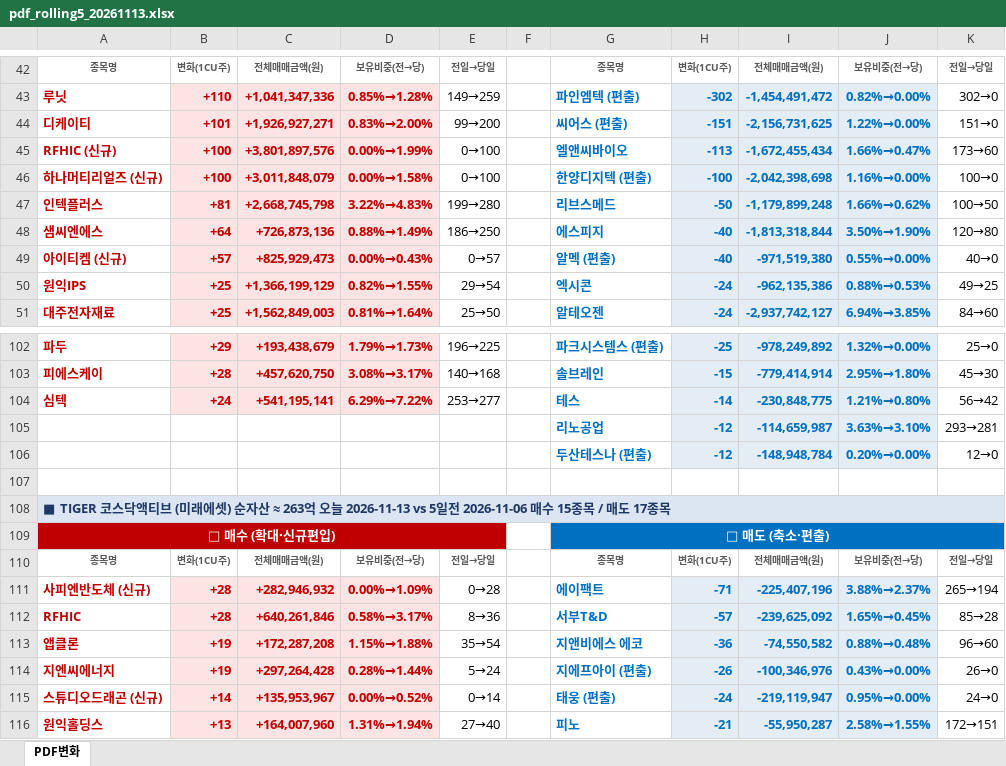
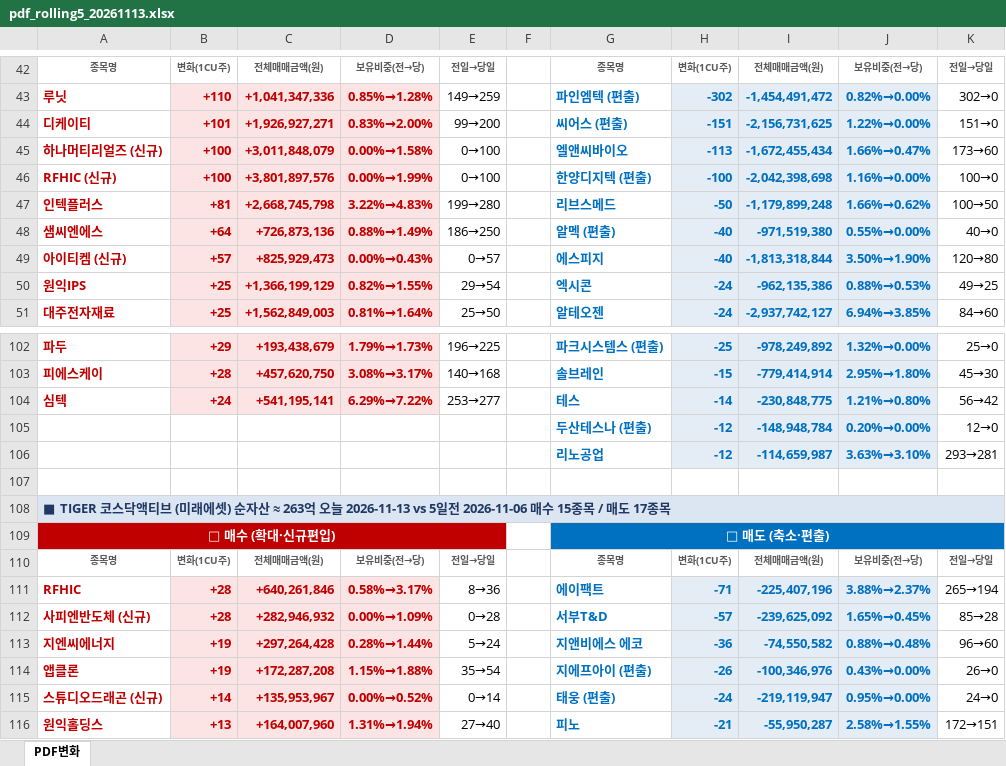
Before and after one commit to unrevr15/etf-reports, an Excel workbook: reports/pdf_rolling5_20261113.xlsx, sheet PDF변화, drawn as a sheet; only a part is shown, gaps mark what is left out; values as stored, in another font and other column widths than the file's, no borders; the diff covers the shown part only; the diff names each change by its address in the sheet, - before the commit and + after, or states it on an @@ line.

```diff
--- a/reports/pdf_rolling5_20261113.xlsx (sheet PDF변화)
+++ b/reports/pdf_rolling5_20261113.xlsx (sheet PDF변화)
-A45: RFHIC (신규)
+A45: 하나머티리얼즈 (신규)
-C45: +3,801,897,576
+C45: +3,011,848,079
-D45: 0.00%→1.99%
+D45: 0.00%→1.58%
-A46: 하나머티리얼즈 (신규)
+A46: RFHIC (신규)
-C46: +3,011,848,079
+C46: +3,801,897,576
-D46: 0.00%→1.58%
+D46: 0.00%→1.99%
-G48: 에스피지
+G48: 알멕 (편출)
-I48: -1,813,318,844
+I48: -971,519,380
-J48: 3.50%→1.90%
+J48: 0.55%→0.00%
-K48: 120→80
+K48: 40→0
-G49: 알멕 (편출)
+G49: 에스피지
-I49: -971,519,380
+I49: -1,813,318,844
-J49: 0.55%→0.00%
+J49: 3.50%→1.90%
-K49: 40→0
+K49: 120→80
@@ row 106 moved to row 105: 두산테스나 (편출) @@
-A111: 사피엔반도체 (신규)
+A111: RFHIC
-C111: +282,946,932
+C111: +640,261,846
-D111: 0.00%→1.09%
+D111: 0.58%→3.17%
-E111: 0→28
+E111: 8→36
-A112: RFHIC
+A112: 사피엔반도체 (신규)
-C112: +640,261,846
+C112: +282,946,932
-D112: 0.58%→3.17%
+D112: 0.00%→1.09%
-E112: 8→36
+E112: 0→28
-A113: 앱클론
+A113: 지엔씨에너지
-C113: +172,287,208
+C113: +297,264,428
-D113: 1.15%→1.88%
+D113: 0.28%→1.44%
-E113: 35→54
+E113: 5→24
-A114: 지엔씨에너지
+A114: 앱클론
-C114: +297,264,428
+C114: +172,287,208
-D114: 0.28%→1.44%
+D114: 1.15%→1.88%
-E114: 5→24
+E114: 35→54
```
Also changed, not shown: 4 added rows, 4 removed rows, 4 moved rows and 25 edited cells elsewhere in this sheet, reports/pdf_change_20261113.xlsx, reports/pdf_weekly_20261113.xlsx.
